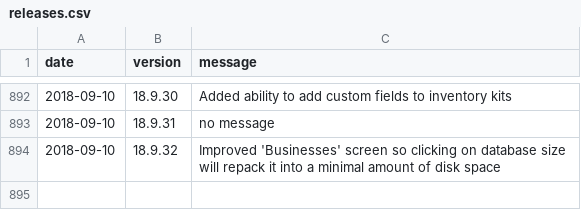
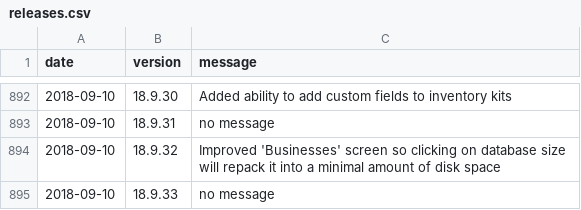
Before and after one commit to amankwa/www.manager.io, a CSV file: _data/releases.csv, drawn as a sheet; only a part is shown, gaps mark what is left out; the diff names each change by its address in the sheet, - before the commit and + after, or states it on an @@ line.

Commit message:
New release

```diff
--- a/_data/releases.csv
+++ b/_data/releases.csv
+row 895: 2018-09-10 | 18.9.33 | no message
```
